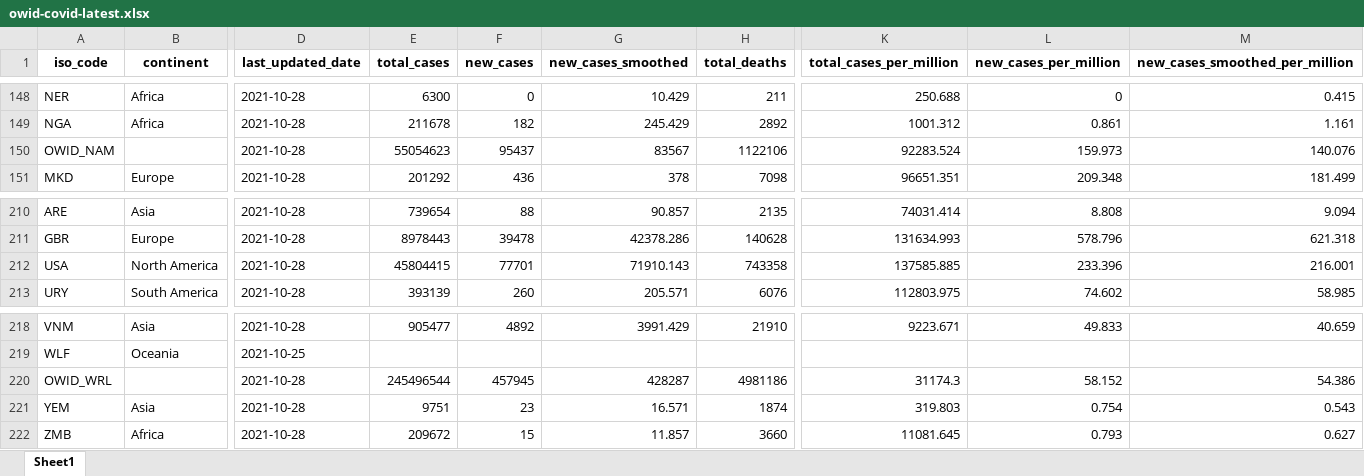
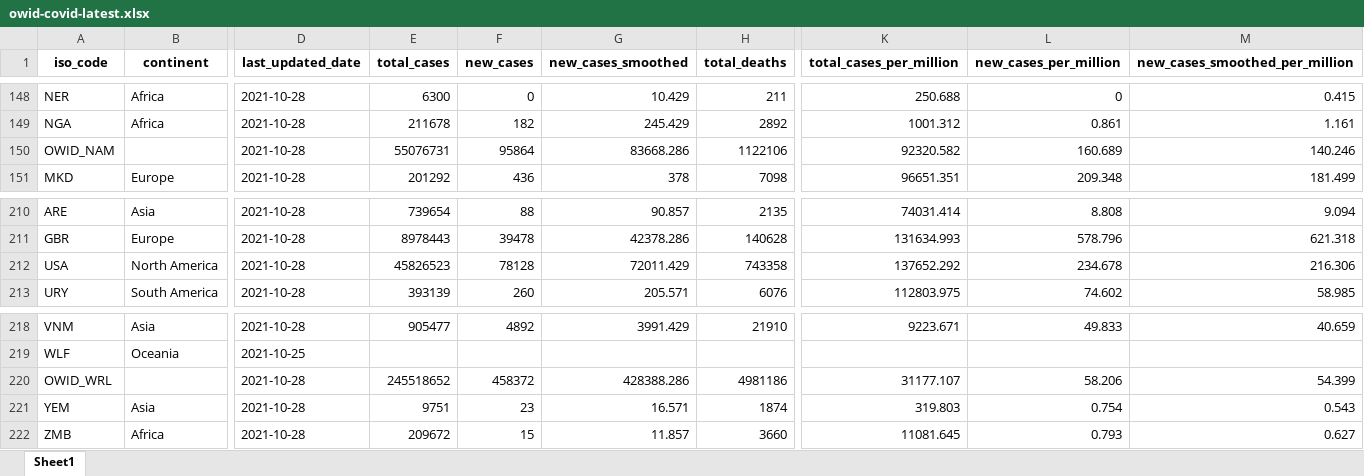
Before and after one commit to upamapsb/Upama, an Excel workbook: public/data/latest/owid-covid-latest.xlsx, sheet Sheet1, drawn as a sheet; only a part is shown, gaps mark what is left out; values as stored, in another font and other column widths than the file's, no borders; the diff names each change by its address in the sheet, - before the commit and + after, or states it on an @@ line.

```diff
--- a/public/data/latest/owid-covid-latest.xlsx (sheet Sheet1)
+++ b/public/data/latest/owid-covid-latest.xlsx (sheet Sheet1)
-E150 (total_cases): 55054623
+E150 (total_cases): 55076731
-F150 (new_cases): 95437
+F150 (new_cases): 95864
-G150 (new_cases_smoothed): 83567
+G150 (new_cases_smoothed): 83668.286
-K150 (total_cases_per_million): 92283.524
+K150 (total_cases_per_million): 92320.582
-L150 (new_cases_per_million): 159.973
+L150 (new_cases_per_million): 160.689
-M150 (new_cases_smoothed_per_million): 140.076
+M150 (new_cases_smoothed_per_million): 140.246
-E212 (total_cases): 45804415
+E212 (total_cases): 45826523
-F212 (new_cases): 77701
+F212 (new_cases): 78128
-G212 (new_cases_smoothed): 71910.143
+G212 (new_cases_smoothed): 72011.429
-K212 (total_cases_per_million): 137585.885
+K212 (total_cases_per_million): 137652.292
-L212 (new_cases_per_million): 233.396
+L212 (new_cases_per_million): 234.678
-M212 (new_cases_smoothed_per_million): 216.001
+M212 (new_cases_smoothed_per_million): 216.306
-E220 (total_cases): 245496544
+E220 (total_cases): 245518652
-F220 (new_cases): 457945
+F220 (new_cases): 458372
-G220 (new_cases_smoothed): 428287
+G220 (new_cases_smoothed): 428388.286
-K220 (total_cases_per_million): 31174.3
+K220 (total_cases_per_million): 31177.107
-L220 (new_cases_per_million): 58.152
+L220 (new_cases_per_million): 58.206
-M220 (new_cases_smoothed_per_million): 54.386
+M220 (new_cases_smoothed_per_million): 54.399
```
Also changed, not shown: 20 other files.
